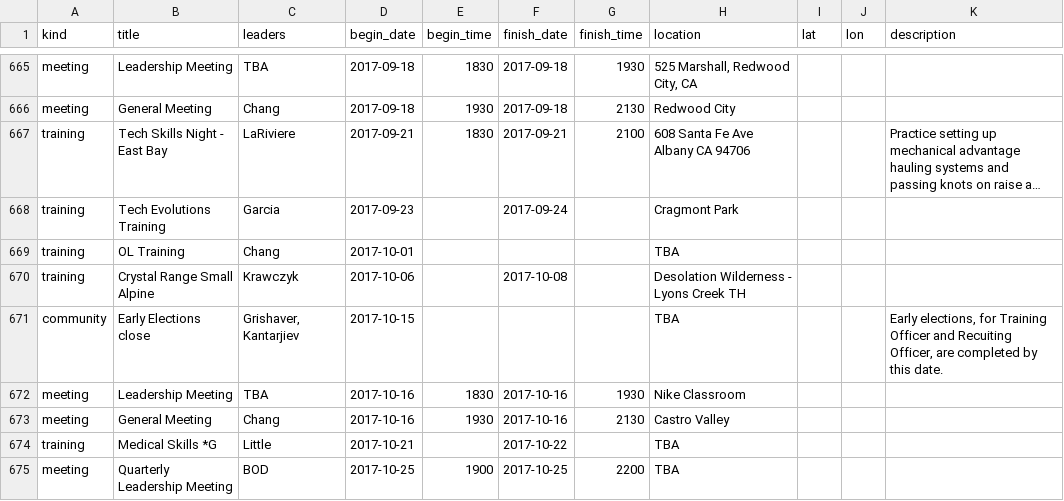
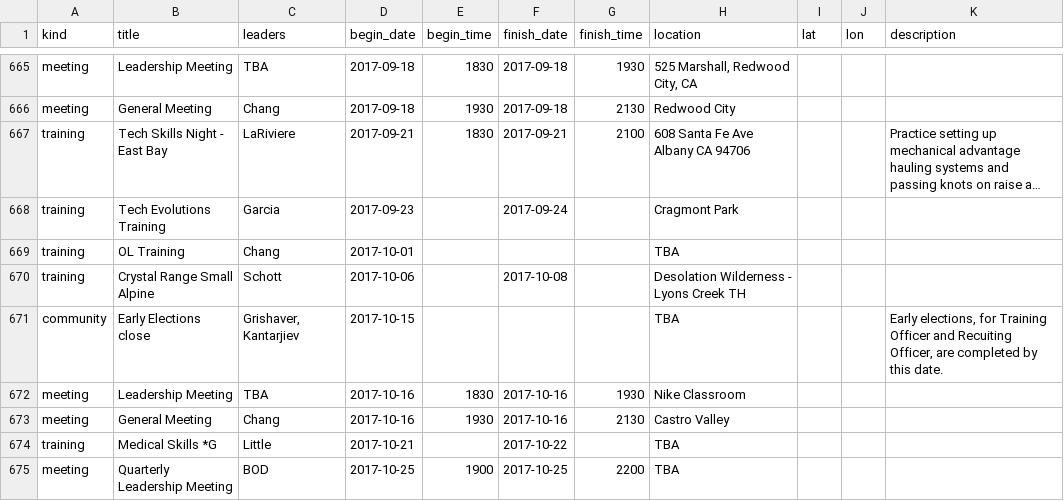
Before and after one commit to kantarjiev/BAMRU-Org, a CSV file: cal_data/bnet.csv, drawn as a sheet; only a part is shown, gaps mark what is left out; long unchanged cells end in ….

Commit message:
Update calendar data @ 17-10-04 09:30

```diff
--- a/cal_data/bnet.csv
+++ b/cal_data/bnet.csv
@@ -840,3 +840,3 @@ training,Tech Evolutions Training,Garcia,2017-09-23,"",2017-09-24,"",Cragmont Pa
 training,OL Training,Chang,2017-10-01,"","","",TBA,,,""
-training,Crystal Range Small Alpine,Krawczyk,2017-10-06,"",2017-10-08,"",Desolation Wilderness - Lyons Creek TH,,,""
+training,Crystal Range Small Alpine,Schott,2017-10-06,"",2017-10-08,"",Desolation Wilderness - Lyons Creek TH,,,""
 community,Early Elections close,"Grishaver, Kantarjiev",2017-10-15,"","","",TBA,,,"Early elections, for Training Officer and Recuiting Officer, are completed by this date."
```
Also changed, not shown: 1 other file.
